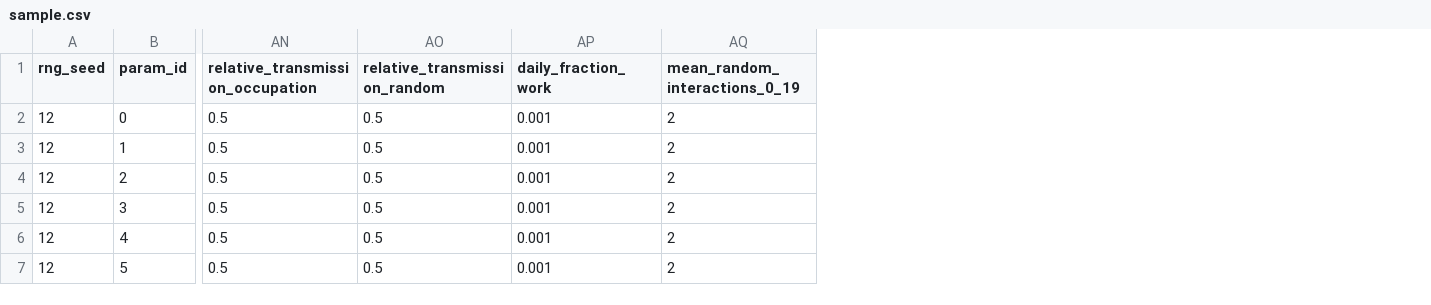
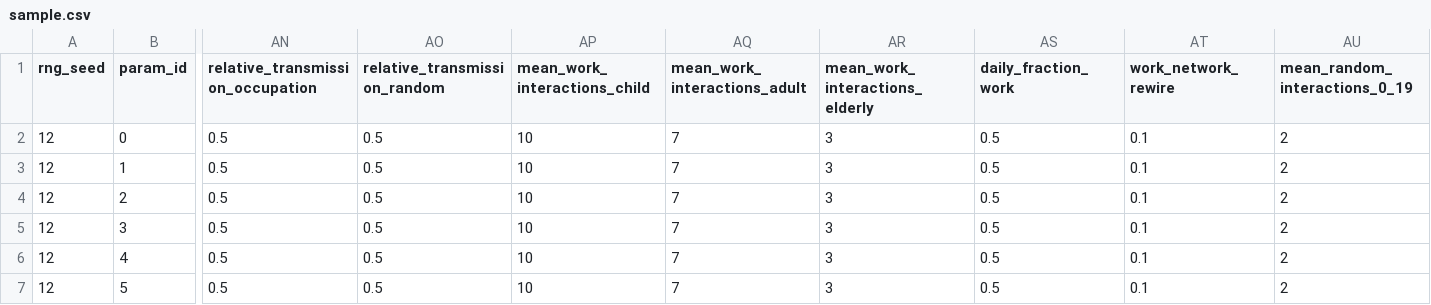
Before and after one commit to RSE-Sheffield/exatepp-abm, a CSV file: data/inputs/sample.csv, drawn as a sheet; only a part is shown, gaps mark what is left out; addresses are those after the commit; the diff names each change by its address in the sheet, - before the commit and + after, or states it on an @@ line.

Commit message:
Small world network implementation. WIP commit prior to FLAMEGPU_INIT_FUNC refactor

```diff
--- a/data/inputs/sample.csv
+++ b/data/inputs/sample.csv
+column AP (mean_work_interactions_child), rows 2-7: all 10
+column AQ (mean_work_interactions_adult), rows 2-7: all 7
+column AR (mean_work_interactions_elderly), rows 2-7: all 3
+column AT (work_network_rewire), rows 2-7: all 0.1
-AS2:AS7 (daily_fraction_work): 0.001
+AS2:AS7 (daily_fraction_work): 0.5
```
Also changed, not shown: 12 other files.
